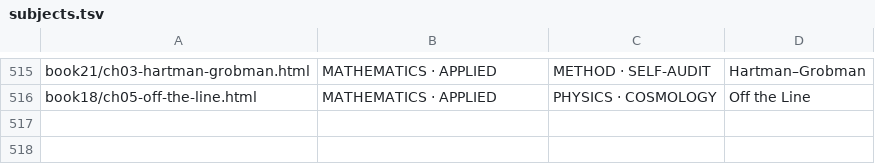
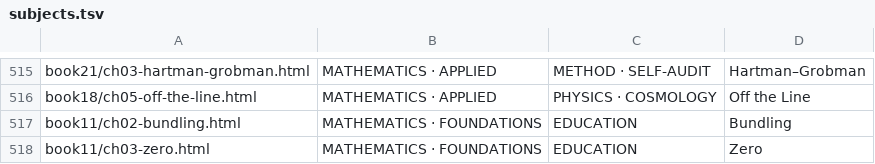
Before and after one commit to TOTOGT/geometry, a TSV file: docs/subjects.tsv, drawn as a sheet; only a part is shown, gaps mark what is left out.

Commit message:
Book XI complete: ch 2 Bundling, ch 3 Zero; Bundling.lean (import-free), Book11 build target

```diff
--- a/docs/subjects.tsv
+++ b/docs/subjects.tsv
@@ -516 +516,3 @@ book21/ch03-hartman-grobman.html	MATHEMATICS · APPLIED	METHOD · SELF-AUDIT	Har
 book18/ch05-off-the-line.html	MATHEMATICS · APPLIED	PHYSICS · COSMOLOGY	Off the Line
+book11/ch02-bundling.html	MATHEMATICS · FOUNDATIONS	EDUCATION	Bundling
+book11/ch03-zero.html	MATHEMATICS · FOUNDATIONS	EDUCATION	Zero
```
Also changed, not shown: 16 other files.
